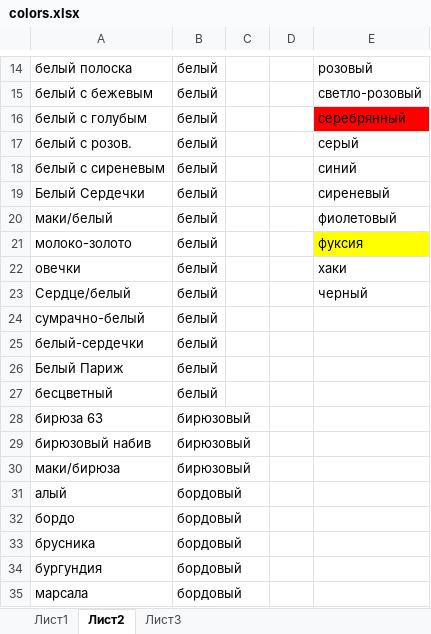
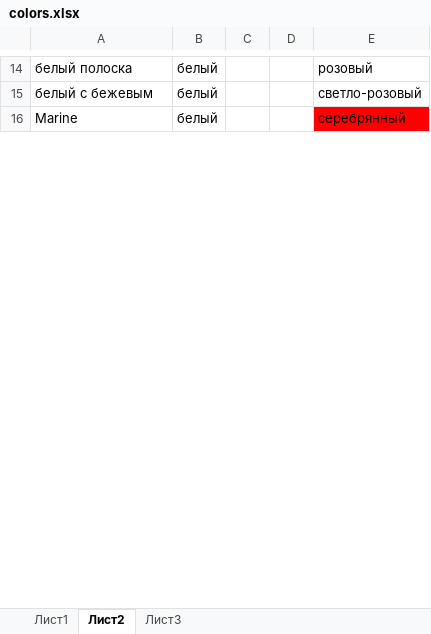
Before and after one commit to Deadida322/shelkovitsa, an Excel workbook: server/docs/colors.xlsx, sheet Лист2, drawn as a sheet; only a part is shown, gaps mark what is left out; values as stored, in another font and other column widths than the file's, no borders; removed rows and columns are numbered as before the commit, all else as after; the diff covers the shown part only; the diff names each change by its address in the sheet, - before the commit and + after, or states it on an @@ line.

```diff
--- a/server/docs/colors.xlsx (sheet Лист2)
+++ b/server/docs/colors.xlsx (sheet Лист2)
-A16: белый с голубым
+A16: Marine
-row 17: белый с розов. | белый |  |  | серый
-row 18: белый с сиреневым | белый |  |  | синий
-row 19: Белый Сердечки | белый |  |  | сиреневый
-row 20: маки/белый | белый |  |  | фиолетовый
-row 21: молоко-золото | белый |  |  | фуксия
-row 22: овечки | белый |  |  | хаки
-row 23: Сердце/белый | белый |  |  | черный
-row 24: сумрачно-белый | белый
-row 25: белый-сердечки | белый
-row 26: Белый Париж | белый
-row 27: бесцветный | белый
-row 28: бирюза 63 | бирюзовый
-row 29: бирюзовый набив | бирюзовый
-row 30: маки/бирюза | бирюзовый
-row 31: алый | бордовый
-row 32: бордо | бордовый
-row 33: брусника | бордовый
-row 34: бургундия | бордовый
-row 35: марсала | бордовый
```
Also changed, not shown: 7 added rows and 233 removed rows elsewhere in this sheet, sheet Лист3, sheet Лист1, 15 other files.
